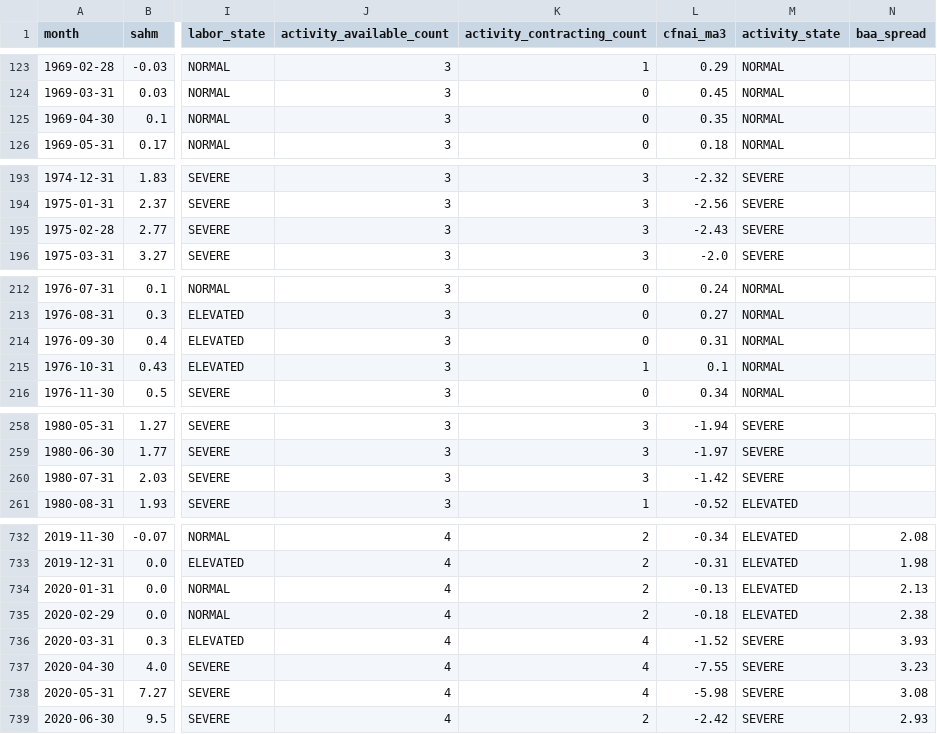
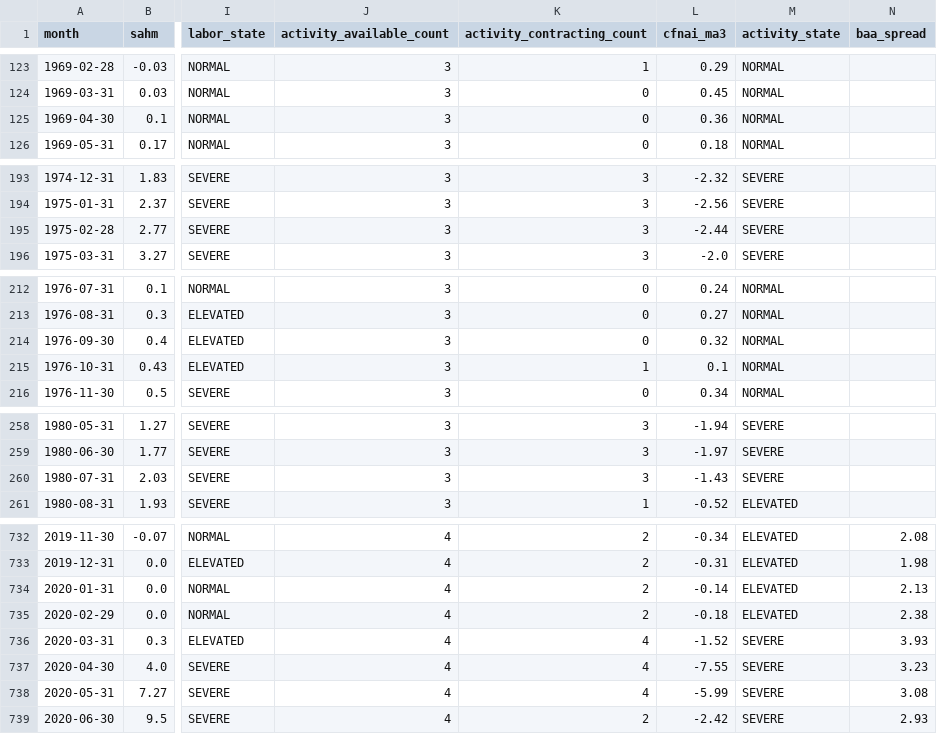
Before and after one commit to mattmattheisen/deterministic-recession-monitor, a CSV file: outputs/indicator_history.csv, drawn as a sheet; only a part is shown, gaps mark what is left out; the diff covers the shown part only; the diff names each change by its address in the sheet, - before the commit and + after, or states it on an @@ line.

```diff
--- a/outputs/indicator_history.csv
+++ b/outputs/indicator_history.csv
-L125 (cfnai_ma3): 0.35
+L125 (cfnai_ma3): 0.36
-L195 (cfnai_ma3): -2.43
+L195 (cfnai_ma3): -2.44
-L214 (cfnai_ma3): 0.31
+L214 (cfnai_ma3): 0.32
-L260 (cfnai_ma3): -1.42
+L260 (cfnai_ma3): -1.43
-L734 (cfnai_ma3): -0.13
+L734 (cfnai_ma3): -0.14
-L738 (cfnai_ma3): -5.98
+L738 (cfnai_ma3): -5.99
```
Also changed, not shown: 29 edited cells elsewhere in this file, 26 other files.
